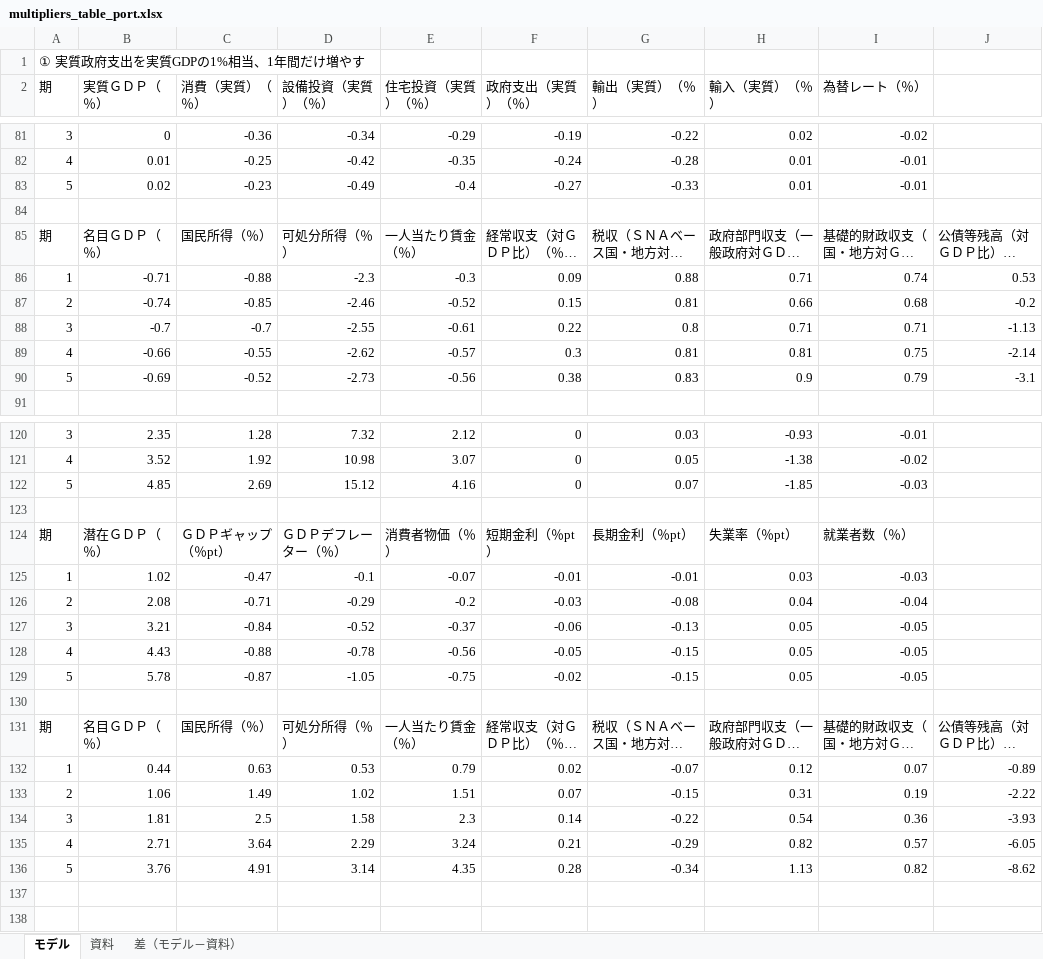
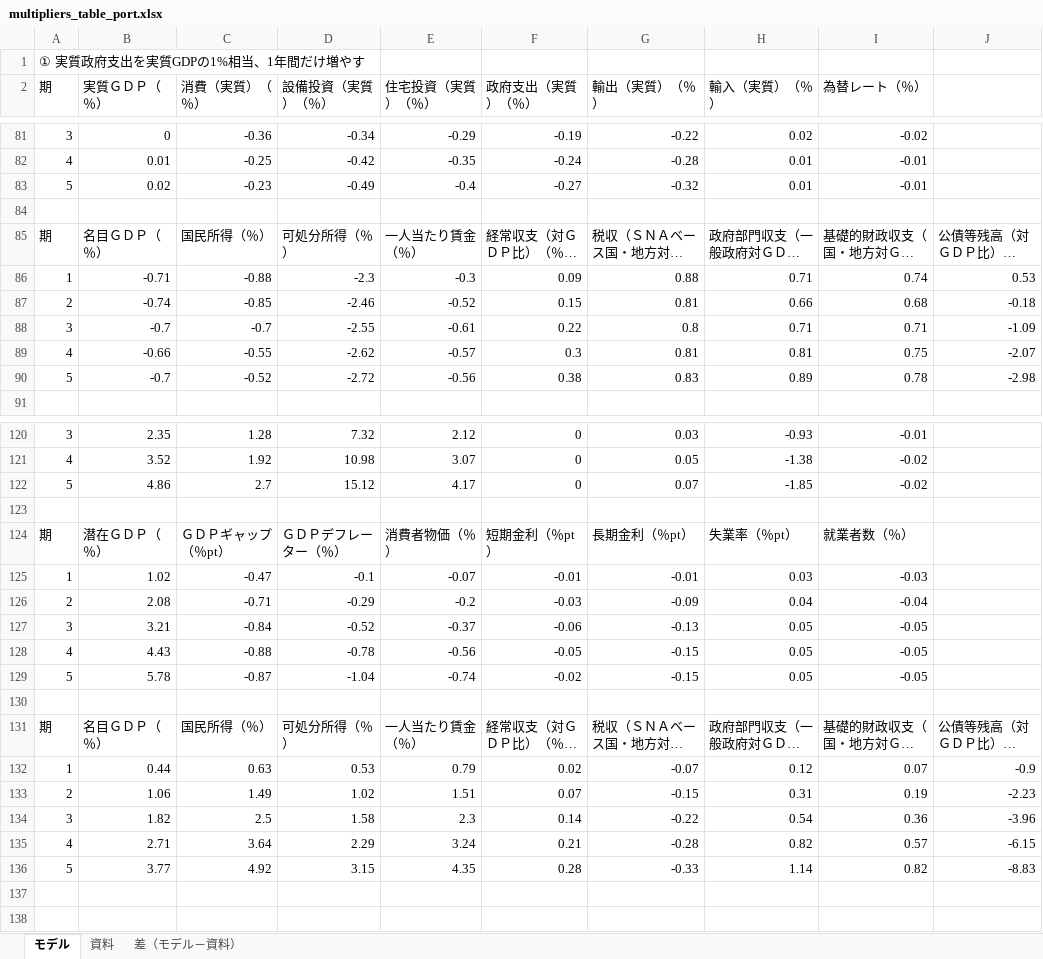
Before and after one commit to p72/cao-economic-fiscal-model, an Excel workbook: output/multipliers_table_port.xlsx, sheet モデル, drawn as a sheet; only a part is shown, gaps mark what is left out; long unchanged cells end in …; values as stored, in another font and other column widths than the file's, no borders; the diff covers the shown part only; the diff names each change by its address in the sheet, - before the commit and + after, or states it on an @@ line.

```diff
--- a/output/multipliers_table_port.xlsx (sheet モデル)
+++ b/output/multipliers_table_port.xlsx (sheet モデル)
-G83 (輸出（実質）（％）): -0.33
+G83 (輸出（実質）（％）): -0.32
-J87: -0.2
+J87: -0.18
-J88: -1.13
+J88: -1.09
-J89: -2.14
+J89: -2.07
-B90 (実質ＧＤＰ（％）): -0.69
+B90 (実質ＧＤＰ（％）): -0.7
-D90 (設備投資（実質）（％）): -2.73
+D90 (設備投資（実質）（％）): -2.72
-H90 (輸入（実質）（％）): 0.9
+H90 (輸入（実質）（％）): 0.89
-I90 (為替レート（％）): 0.79
+I90 (為替レート（％）): 0.78
-J90: -3.1
+J90: -2.98
-B122 (実質ＧＤＰ（％）): 4.85
+B122 (実質ＧＤＰ（％）): 4.86
-C122 (消費（実質）（％）): 2.69
+C122 (消費（実質）（％）): 2.7
-E122 (住宅投資（実質）（％）): 4.16
+E122 (住宅投資（実質）（％）): 4.17
-I122 (為替レート（％）): -0.03
+I122 (為替レート（％）): -0.02
-G126 (輸出（実質）（％）): -0.08
+G126 (輸出（実質）（％）): -0.09
-D129 (設備投資（実質）（％）): -1.05
+D129 (設備投資（実質）（％）): -1.04
-E129 (住宅投資（実質）（％）): -0.75
+E129 (住宅投資（実質）（％）): -0.74
-J132: -0.89
+J132: -0.9
-J133: -2.22
+J133: -2.23
-B134 (実質ＧＤＰ（％）): 1.81
+B134 (実質ＧＤＰ（％）): 1.82
-J134: -3.93
+J134: -3.96
-G135 (輸出（実質）（％）): -0.29
+G135 (輸出（実質）（％）): -0.28
-J135: -6.05
+J135: -6.15
-B136 (実質ＧＤＰ（％）): 3.76
+B136 (実質ＧＤＰ（％）): 3.77
-C136 (消費（実質）（％）): 4.91
+C136 (消費（実質）（％）): 4.92
-D136 (設備投資（実質）（％）): 3.14
+D136 (設備投資（実質）（％）): 3.15
-G136 (輸出（実質）（％）): -0.34
+G136 (輸出（実質）（％）): -0.33
-H136 (輸入（実質）（％）): 1.13
+H136 (輸入（実質）（％）): 1.14
-J136: -8.62
+J136: -8.83
```
Also changed, not shown: 59 edited cells elsewhere in this sheet, sheet 差（モデル－資料）, 24 other files.
